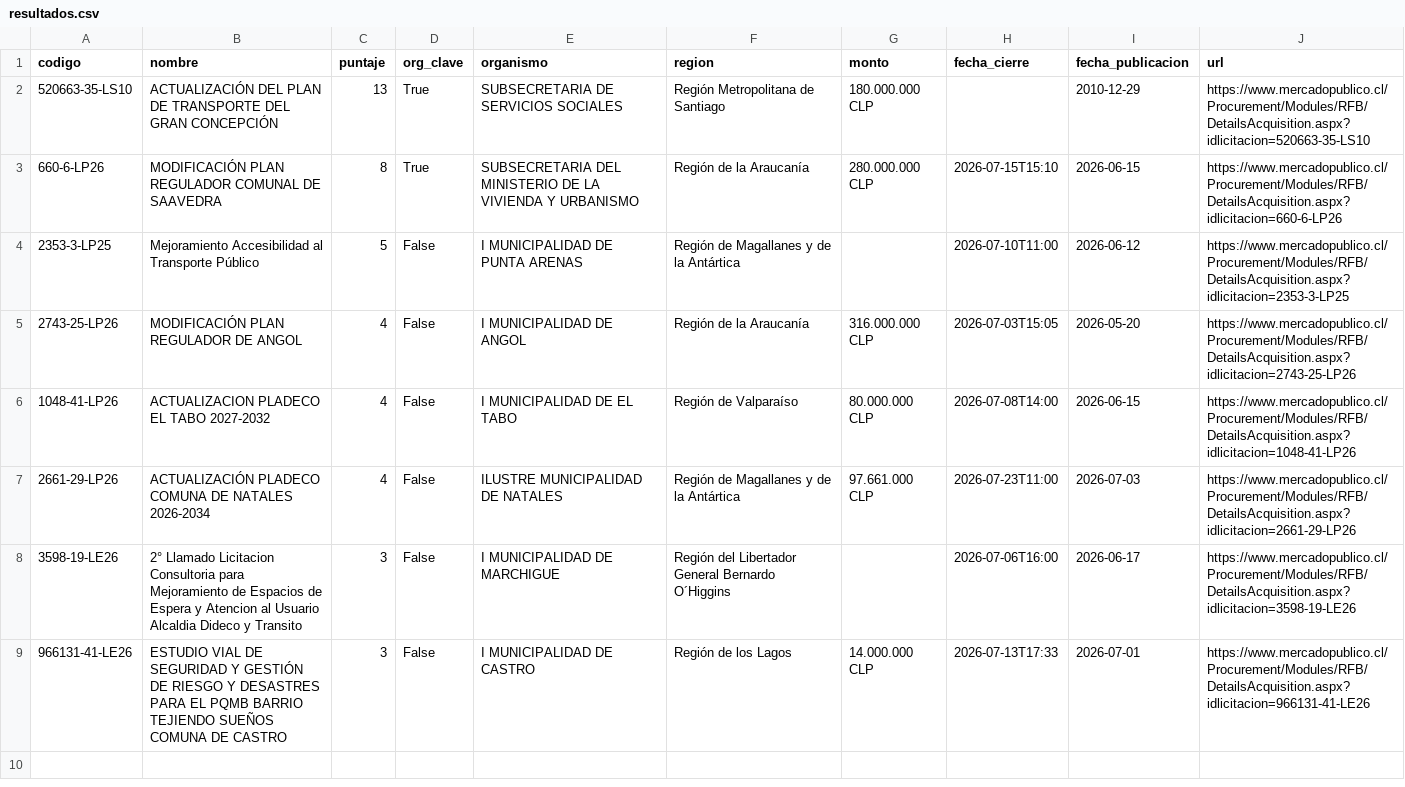
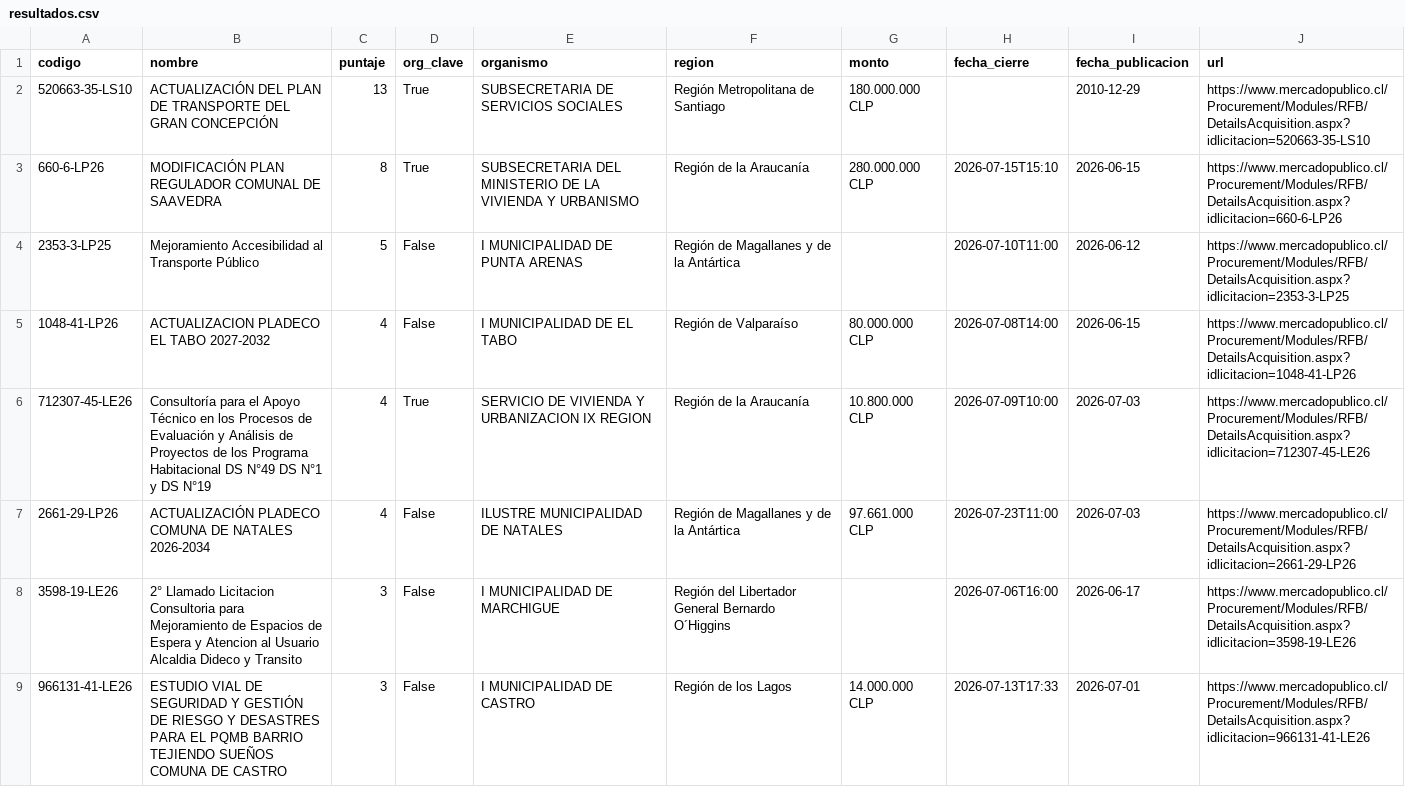
Before and after one commit to romedinag-tech/licitaciones, a CSV file: data/resultados.csv, drawn as a sheet; removed rows and columns are numbered as before the commit, all else as after; the diff names each change by its address in the sheet, - before the commit and + after, or states it on an @@ line.

```diff
--- a/data/resultados.csv
+++ b/data/resultados.csv
-row 5: 2743-25-LP26 | MODIFICACIÓN PLAN REGULADOR DE ANGOL | 4 | False | I MUNICIPALIDAD DE ANGOL | Región de la Araucanía | 316.000.000 CLP | 2026-07-03T15:05 | 2026-05-20 | https://www.mercadopublico.cl/Procurement/Modules/RFB/DetailsAcquisition.aspx?idlicitacion=2743-25-LP26
+row 6: 712307-45-LE26 | Consultoría para el Apoyo Técnico en los Procesos de Evaluación y Análisis de Proyectos de los Programa Habitacional DS N°49 DS N°1 y DS N°19 | 4 | True | SERVICIO DE VIVIENDA Y URBANIZACION IX REGION | Región de la Araucanía | 10.800.000 CLP | 2026-07-09T10:00 | 2026-07-03 | https://www.mercadopublico.cl/Procurement/Modules/RFB/DetailsAcquisition.aspx?idlicitacion=712307-45-LE26
```
Also changed, not shown: 2 other files.
